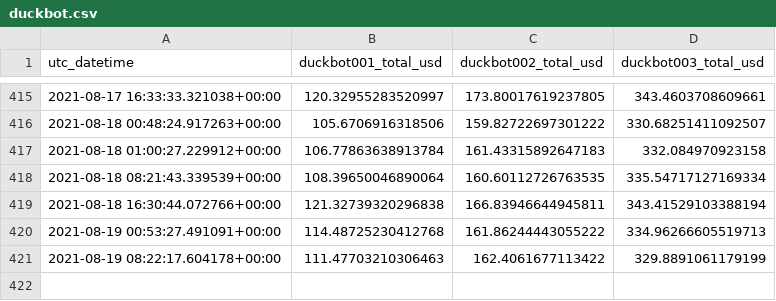
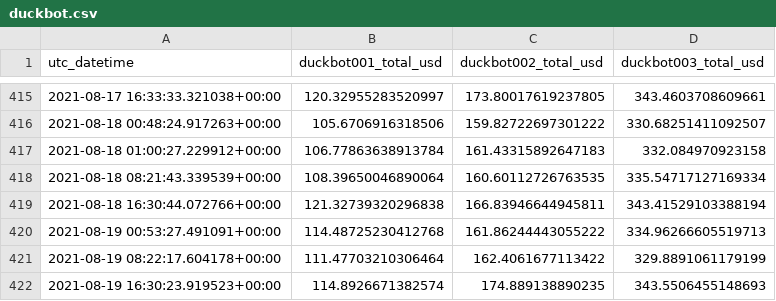
Before and after one commit to jojoee/jojoee, a CSV file: module/duckbot.csv, drawn as a sheet; only a part is shown, gaps mark what is left out.

Commit message:
ci(bot): update README.md

```diff
--- a/module/duckbot.csv
+++ b/module/duckbot.csv
@@ -420,2 +420,3 @@ utc_datetime,duckbot001_total_usd,duckbot002_total_usd,duckbot003_total_usd
 2021-08-19 00:53:27.491091+00:00,114.48725230412768,161.86244443055222,334.96266605519713
-2021-08-19 08:22:17.604178+00:00,111.47703210306463,162.4061677113422,329.8891061179199
+2021-08-19 08:22:17.604178+00:00,111.47703210306464,162.4061677113422,329.8891061179199
+2021-08-19 16:30:23.919523+00:00,114.8926671382574,174.889138890235,343.5506455148693
```
